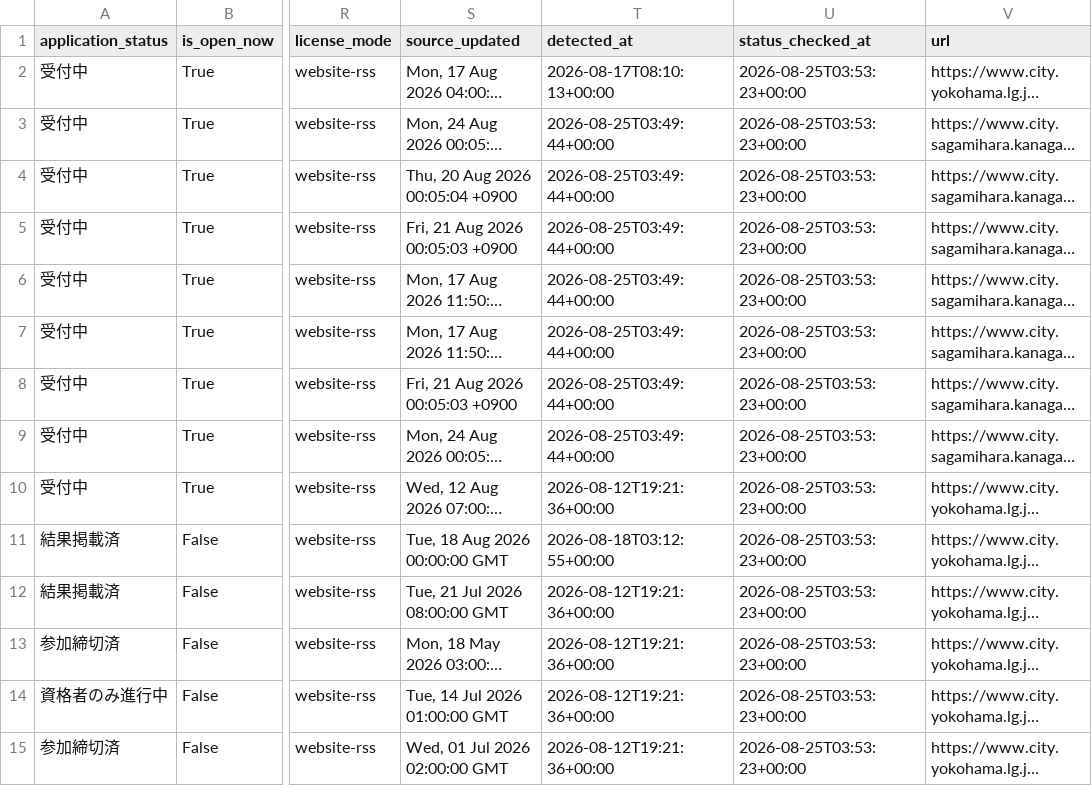
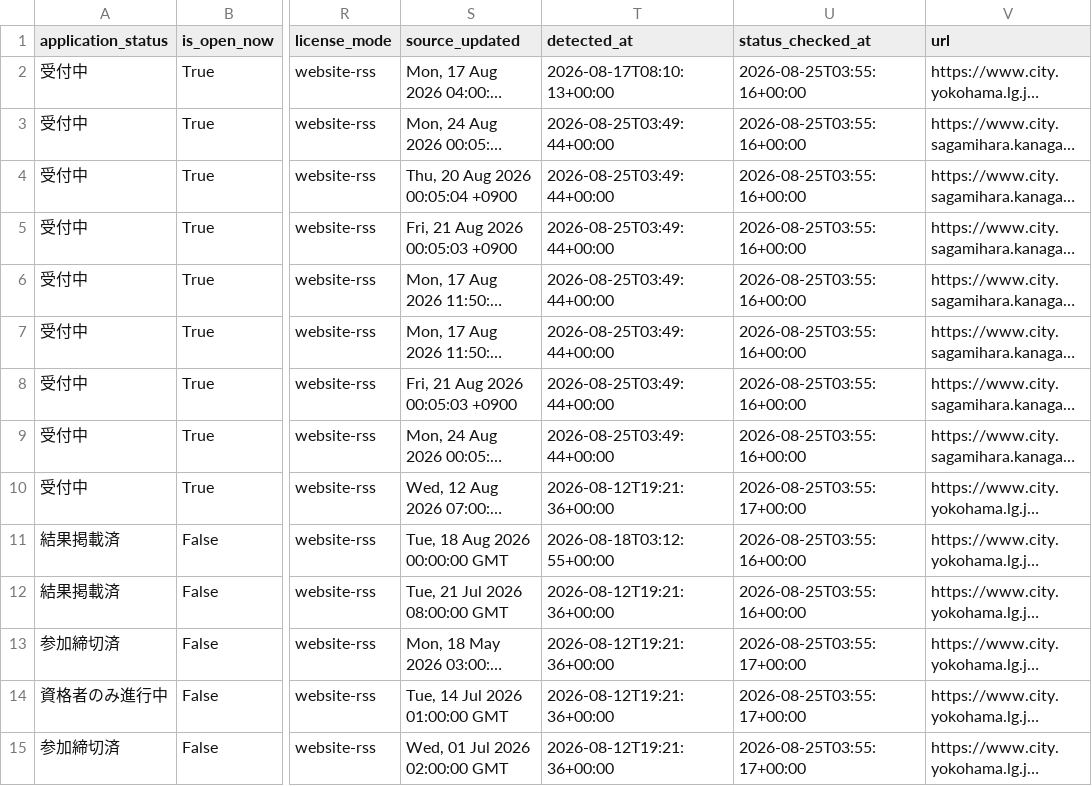
Before and after one commit to yokohama-change/yokohama-change, a CSV file: docs/data/leads.csv, drawn as a sheet; only a part is shown, gaps mark what is left out; long unchanged cells end in …; the diff covers the shown part only; the diff names each change by its address in the sheet, - before the commit and + after, or states it on an @@ line.

```diff
--- a/docs/data/leads.csv
+++ b/docs/data/leads.csv
-U2:U9 (status_checked_at): 2026-08-25T03:53:23+00:00
+U2:U9 (status_checked_at): 2026-08-25T03:55:16+00:00
-U10 (status_checked_at): 2026-08-25T03:53:23+00:00
+U10 (status_checked_at): 2026-08-25T03:55:17+00:00
-U11:U12 (status_checked_at): 2026-08-25T03:53:23+00:00
+U11:U12 (status_checked_at): 2026-08-25T03:55:16+00:00
-U13:U15 (status_checked_at): 2026-08-25T03:53:23+00:00
+U13:U15 (status_checked_at): 2026-08-25T03:55:17+00:00
```
Also changed, not shown: 43 edited cells elsewhere in this file, 49 other files.
